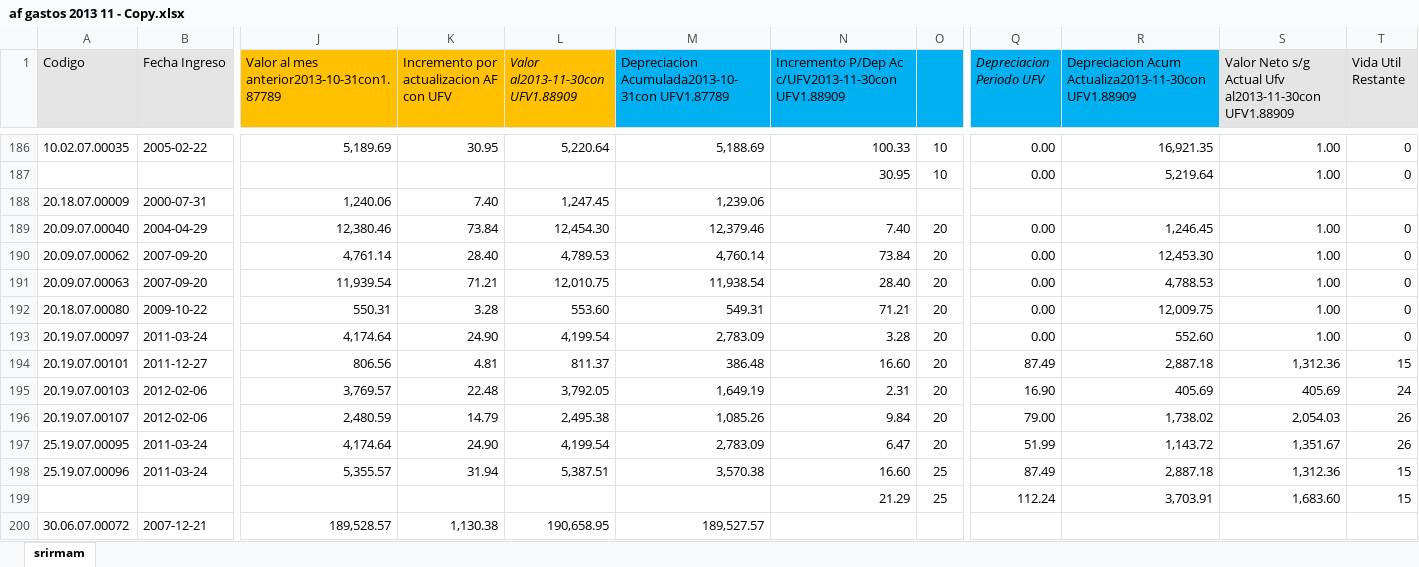
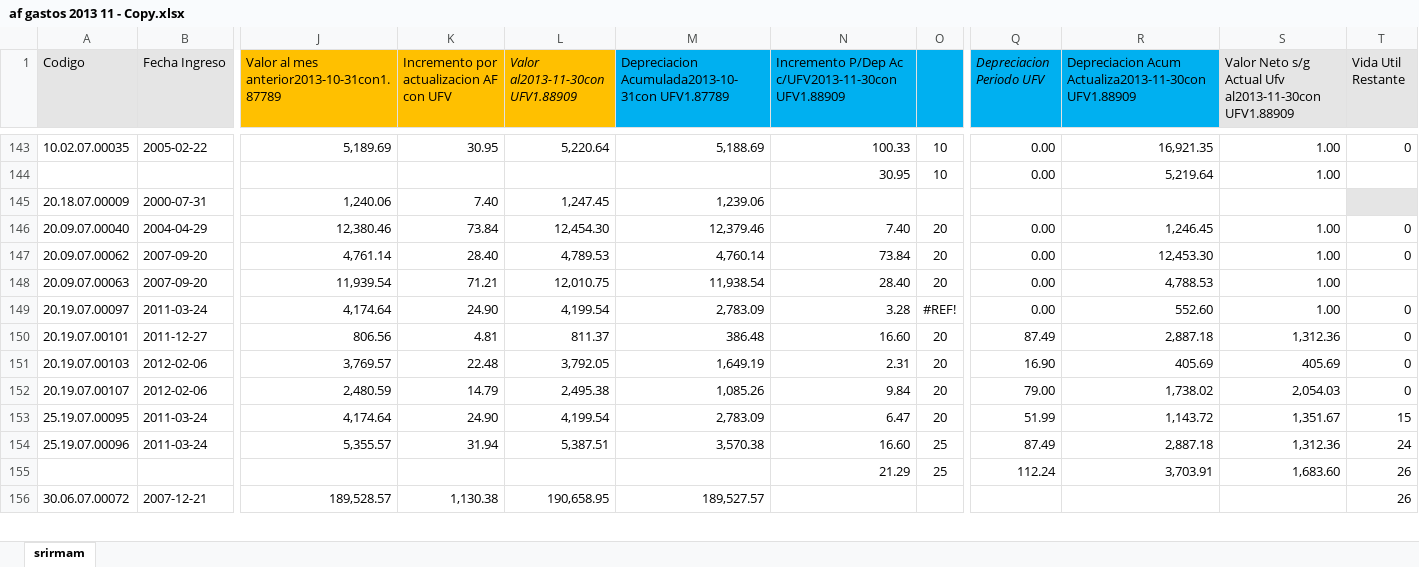
Before and after one commit to JoeIT/iventory, an Excel workbook: script/af gastos 2013 11 - Copy.xlsx, sheet srirmam, drawn as a sheet; only a part is shown, gaps mark what is left out; values as stored, in another font and other column widths than the file's, no borders; removed rows and columns are numbered as before the commit, all else as after; rows hold the shown columns only; the diff covers the shown part only; the diff names each change by its address in the sheet, - before the commit and + after, or states it on an @@ line.

```diff
--- a/script/af gastos 2013 11 - Copy.xlsx (sheet srirmam)
+++ b/script/af gastos 2013 11 - Copy.xlsx (sheet srirmam)
-T144 (Vida Util Restante): 0
+T144 (Vida Util Restante): (empty)
-T145 fill: none
+T145 fill: #E5E5E5
-T148 (Vida Util Restante): 0
+T148 (Vida Util Restante): (empty)
-row 192: 20.18.07.00080 | 2009-10-22 | 550.31 | 3.28 | 553.60 | 549.31 | 71.21 | 20 | 0.00 | 12,009.75 | 1.00 | 0
-O149: 20
+O149: #REF!
-T150 (Vida Util Restante): 15
+T150 (Vida Util Restante): 0
-T151 (Vida Util Restante): 24
+T151 (Vida Util Restante): 0
-T152 (Vida Util Restante): 26
+T152 (Vida Util Restante): 0
-T153 (Vida Util Restante): 26
+T153 (Vida Util Restante): 15
-T154 (Vida Util Restante): 15
+T154 (Vida Util Restante): 24
-T155 (Vida Util Restante): 15
+T155 (Vida Util Restante): 26
-T156 (Vida Util Restante): (empty)
+T156 (Vida Util Restante): 26
```
Also changed, not shown: 55 removed rows, 89 edited cells, cell formats and merged cells elsewhere in this sheet, formulas that keep their value, script/af gastos 2013 11.xlsx, 1 other file.
